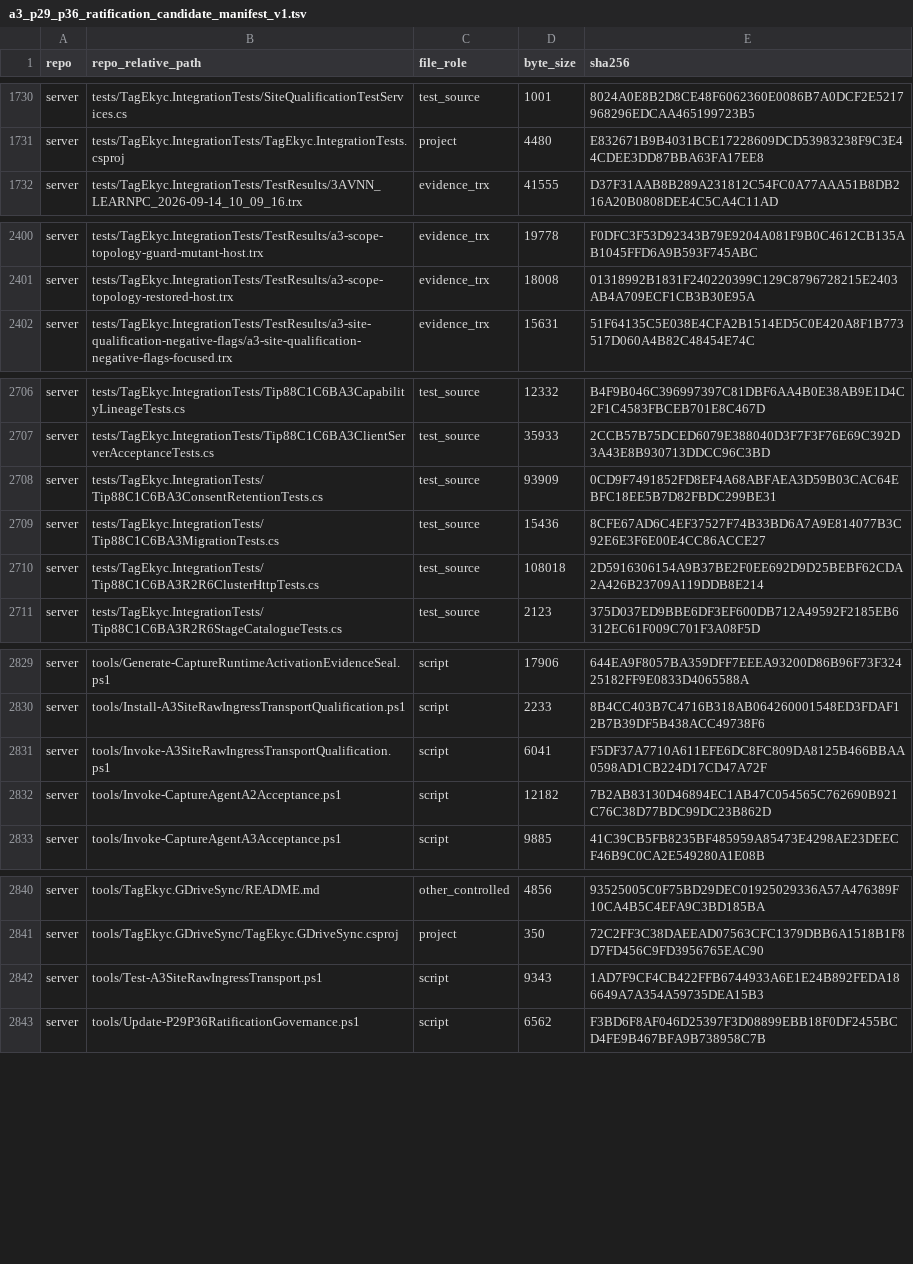
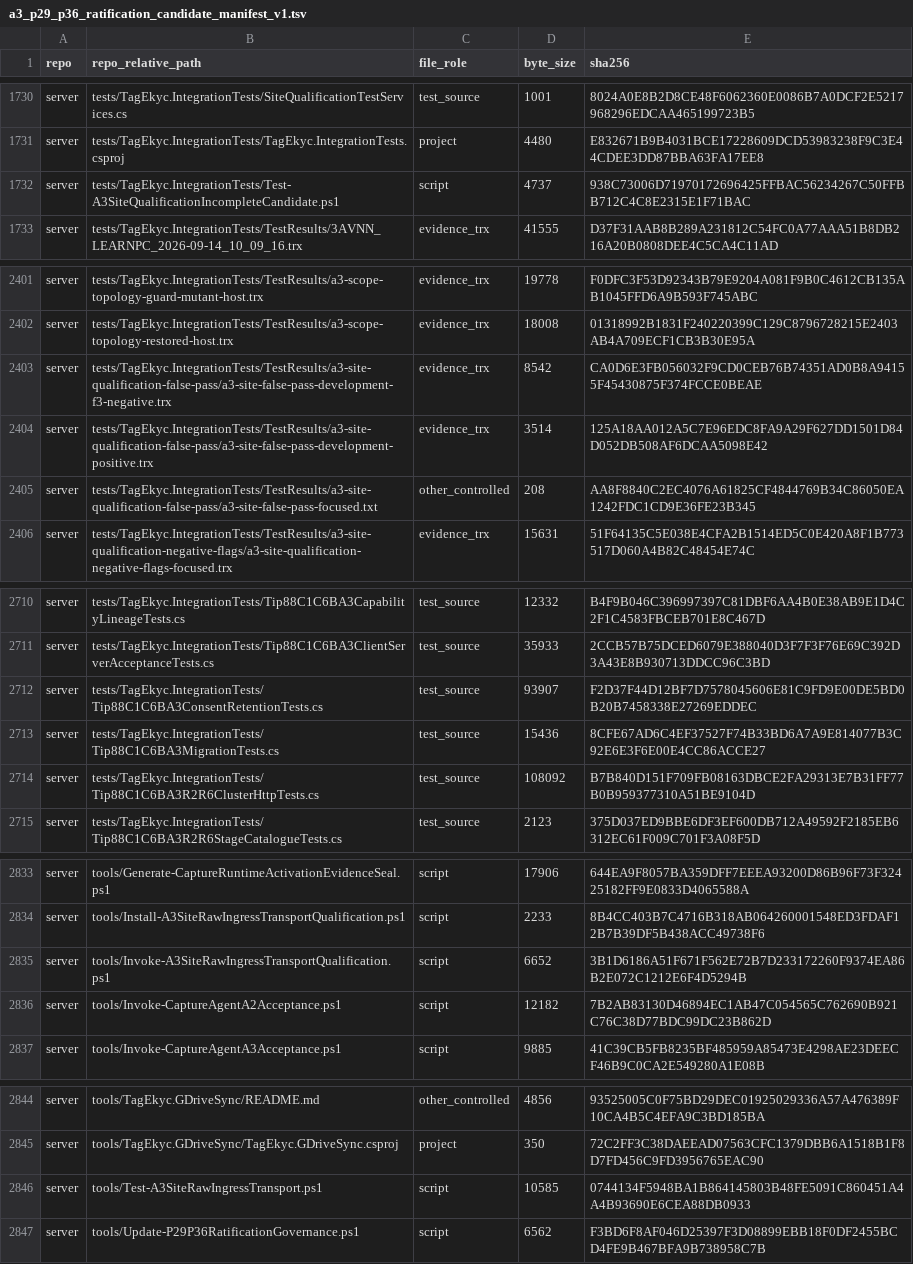
Before and after one commit to hiephm3a/TagEkyc, a TSV file: docs/tips/tip_88c1_secure_raw_source_sealed_assembly/a3_p29_p36_ratification_candidate_manifest_v1.tsv, drawn as a sheet; only a part is shown, gaps mark what is left out; addresses are those after the commit; the diff names each change by its address in the sheet, - before the commit and + after, or states it on an @@ line.

Commit message:
fix(site): block incomplete qualification install

```diff
--- a/docs/tips/tip_88c1_secure_raw_source_sealed_assembly/a3_p29_p36_ratification_candidate_manifest_v1.tsv
+++ b/docs/tips/tip_88c1_secure_raw_source_sealed_assembly/a3_p29_p36_ratification_candidate_manifest_v1.tsv
+row 1732: server | tests/TagEkyc.IntegrationTests/Test-A3SiteQualificationIncompleteCandidate.ps1 | script | 4737 | 938C73006D71970172696425FFBAC56234267C50FFBB712C4C8E2315E1F71BAC
+row 2403: server | tests/TagEkyc.IntegrationTests/TestResults/a3-site-qualification-false-pass/a3-site-false-pass-development-f3-negative.trx | evidence_trx | 8542 | CA0D6E3FB056032F9CD0CEB76B74351AD0B8A94155F45430875F374FCCE0BEAE
+row 2404: server | tests/TagEkyc.IntegrationTests/TestResults/a3-site-qualification-false-pass/a3-site-false-pass-development-positive.trx | evidence_trx | 3514 | 125A18AA012A5C7E96EDC8FA9A29F627DD1501D84D052DB508AF6DCAA5098E42
+row 2405: server | tests/TagEkyc.IntegrationTests/TestResults/a3-site-qualification-false-pass/a3-site-false-pass-focused.txt | other_controlled | 208 | AA8F8840C2EC4076A61825CF4844769B34C86050EA1242FDC1CD9E36FE23B345
-D2712 (byte_size): 93909
+D2712 (byte_size): 93907
-E2712 (sha256): 0CD9F7491852FD8EF4A68ABFAEA3D59B03CAC64EBFC18EE5B7D82FBDC299BE31
+E2712 (sha256): F2D37F44D12BF7D7578045606E81C9FD9E00DE5BD0B20B7458338E27269EDDEC
-D2714 (byte_size): 108018
+D2714 (byte_size): 108092
-E2714 (sha256): 2D5916306154A9B37BE2F0EE692D9D25BEBF62CDA2A426B23709A119DDB8E214
+E2714 (sha256): B7B840D151F709FB08163DBCE2FA29313E7B31FF77B0B959377310A51BE9104D
-D2835 (byte_size): 6041
+D2835 (byte_size): 6652
-E2835 (sha256): F5DF37A7710A611EFE6DC8FC809DA8125B466BBAA0598AD1CB224D17CD47A72F
+E2835 (sha256): 3B1D6186A51F671F562E72B7D233172260F9374EA86B2E072C1212E6F4D5294B
-D2846 (byte_size): 9343
+D2846 (byte_size): 10585
-E2846 (sha256): 1AD7F9CF4CB422FFB6744933A6E1E24B892FEDA186649A7A354A59735DEA15B3
+E2846 (sha256): 0744134F5948BA1B864145803B48FE5091C860451A4A4B93690E6CEA88DB0933
```
Also changed, not shown: docs/tips/tip_88c1_secure_raw_source_sealed_assembly/a3_activation_evidence_seal_v1.tsv, 10 other files.
